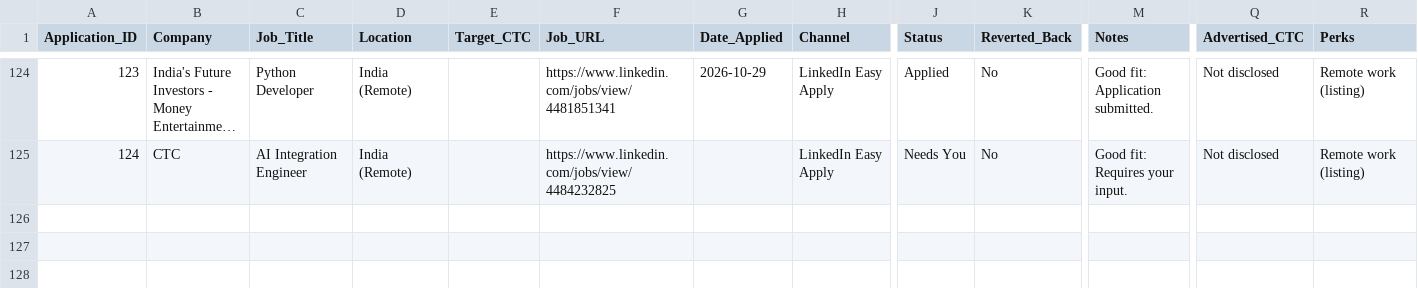
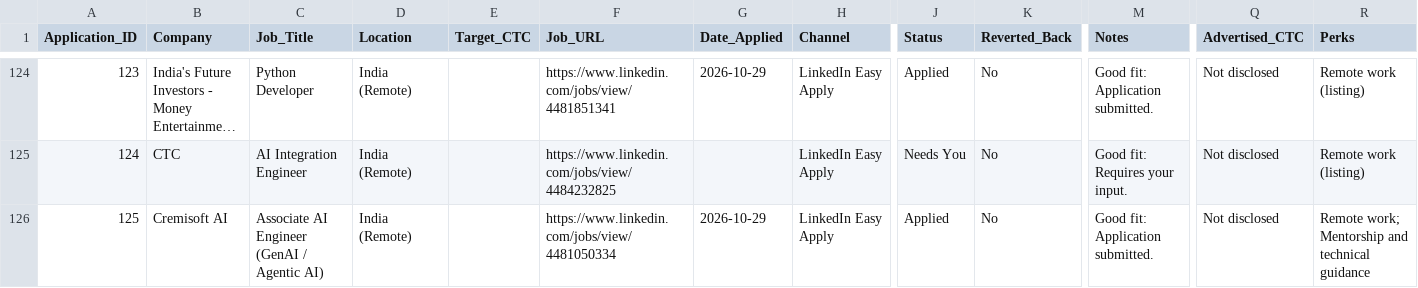
Before and after one commit to Prajwath/automate_job, a CSV file: job_applications.csv, drawn as a sheet; only a part is shown, gaps mark what is left out; long unchanged cells end in …; rows hold the shown columns only; the diff names each change by its address in the sheet, - before the commit and + after, or states it on an @@ line.

Commit message:
Sync public dashboard statuses

```diff
--- a/job_applications.csv
+++ b/job_applications.csv
+row 126: 125 | Cremisoft AI | Associate AI Engineer (GenAI / Agentic AI) | India (Remote) |  | https://www.linkedin.com/jobs/view/4481050334 | 2026-10-29 | LinkedIn Easy Apply | Applied | No | Good fit: Application submitted. | Not disclosed | Remote work; Mentorship and technical guidance
```
Also changed, not shown: vercel_site/job_applications.csv.
